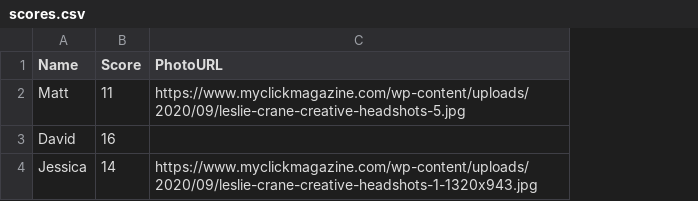
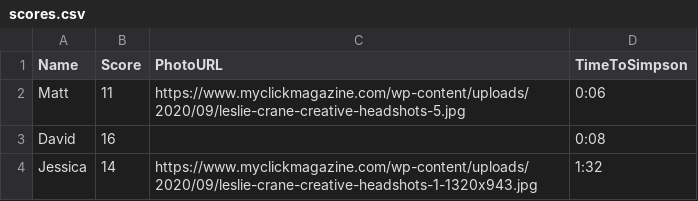
Before and after one commit to drpicklesworth/pajamajammyjam-scores, a CSV file: scores.csv, drawn as a sheet; the diff names each change by its address in the sheet, - before the commit and + after, or states it on an @@ line.

Commit message:
Update scores.csv

```diff
--- a/scores.csv
+++ b/scores.csv
+column D (TimeToSimpson), rows 2-4: 0:06 | 0:08 | 1:32
```
